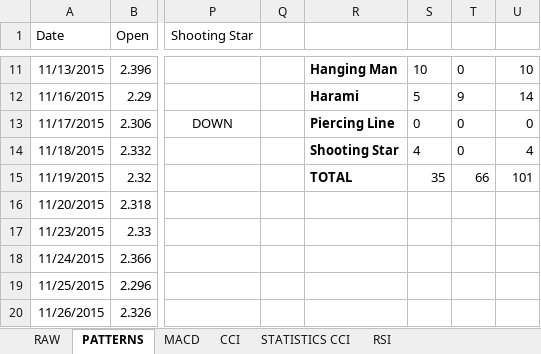
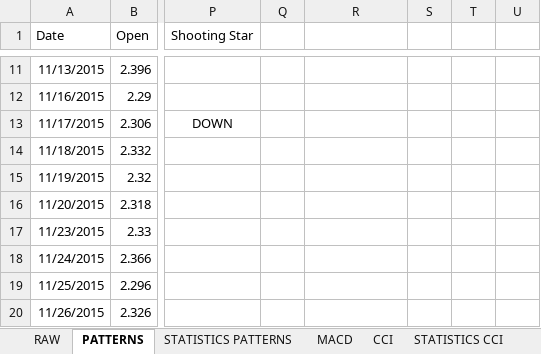
Before and after one commit to alBendin/TISproject_2016-2017, an Excel workbook: results/PIA.MI - with stats.xlsx, sheet PATTERNS, drawn as a sheet; only a part is shown, gaps mark what is left out; values as stored, in another font and other column widths than the file's, no borders; charts and pictures not drawn; the diff covers the shown part only; the diff names each change by its address in the sheet, - before the commit and + after, or states it on an @@ line.

Commit message:
- cci and patterns

```diff
--- a/results/PIA.MI - with stats.xlsx (sheet PATTERNS)
+++ b/results/PIA.MI - with stats.xlsx (sheet PATTERNS)
+sheet tab: STATISTICS PATTERNS
-R11: Hanging Man
+R11: (empty)
-S11: 10
+S11: (empty)
-T11: 0
+T11: (empty)
-U11: 10
+U11: (empty)
-R12: Harami
+R12: (empty)
-S12: 5
+S12: (empty)
-T12: 9
+T12: (empty)
-U12: 14
+U12: (empty)
-R13: Piercing Line
+R13: (empty)
-S13: 0
+S13: (empty)
-T13:T14: 0
+T13:T14: (empty)
-U13: 0
+U13: (empty)
-R14: Shooting Star
+R14: (empty)
-S14: 4
+S14: (empty)
-U14: 4
+U14: (empty)
-R15: TOTAL
+R15: (empty)
-S15: 35
+S15: (empty)
-T15: 66
+T15: (empty)
-U15: 101
+U15: (empty)
```
Also changed, not shown: 33 edited cells and merged cells elsewhere in this sheet, charts or pictures.
